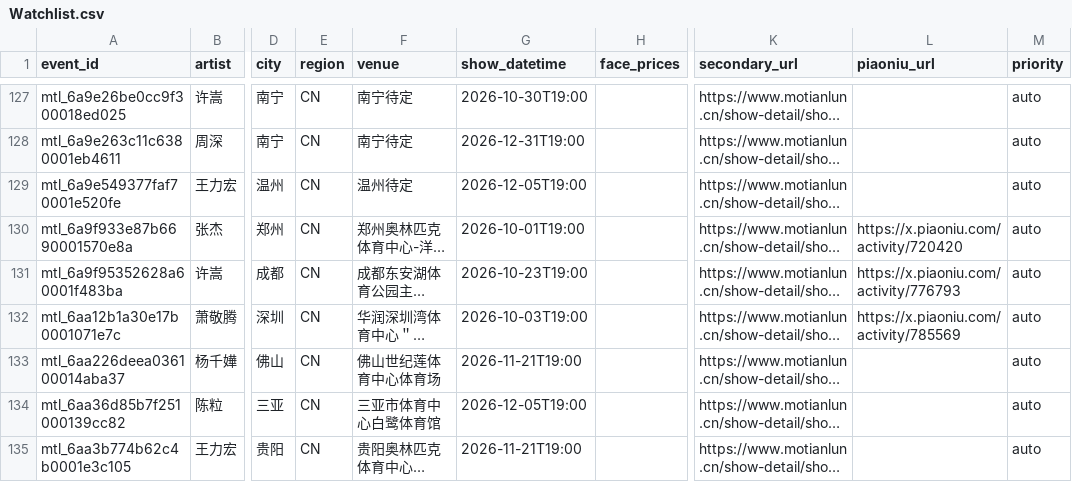
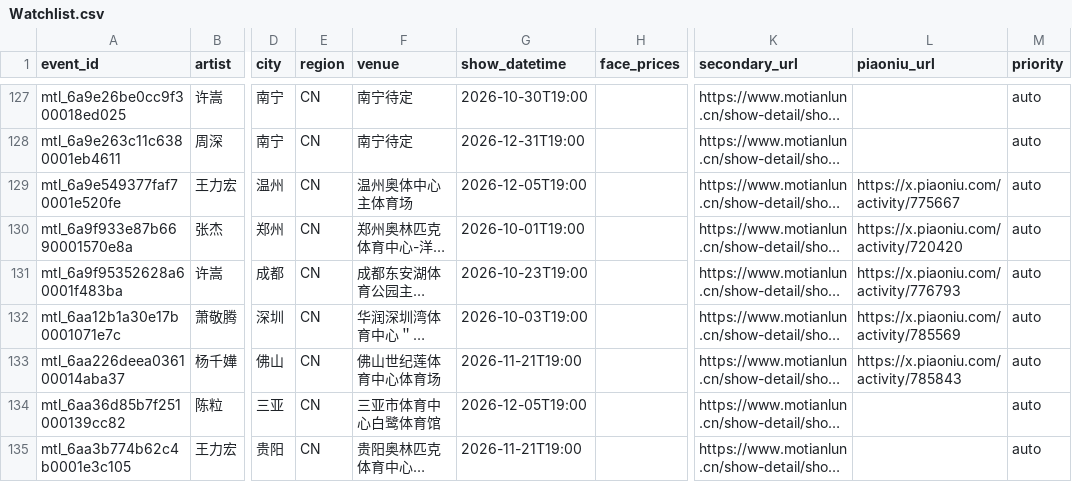
Before and after one commit to RealAToMe/ConcertOwl, a CSV file: meta/Watchlist.csv, drawn as a sheet; only a part is shown, gaps mark what is left out; long unchanged cells end in …; the diff covers the shown part only; the diff names each change by its address in the sheet, - before the commit and + after, or states it on an @@ line.

```diff
--- a/meta/Watchlist.csv
+++ b/meta/Watchlist.csv
-F129 (venue): 温州待定
+F129 (venue): 温州奥体中心主体育场
-L129 (piaoniu_url): (empty)
+L129 (piaoniu_url): https://x.piaoniu.com/activity/775667
-L133 (piaoniu_url): (empty)
+L133 (piaoniu_url): https://x.piaoniu.com/activity/785843
```
Also changed, not shown: 1 added row elsewhere in this file, 5 other files.
